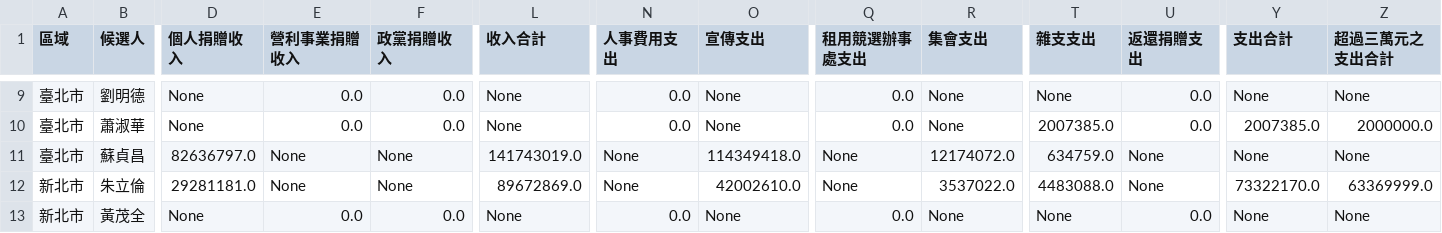
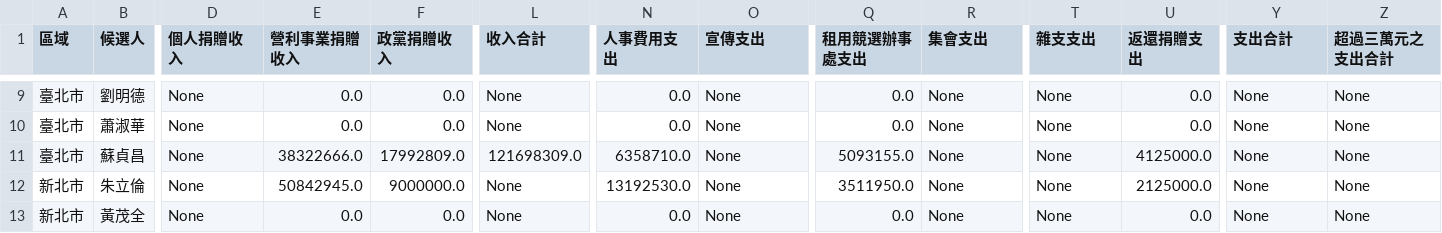
Before and after one commit to ntuaha/VoteCash, a CSV file: data/temp.csv, drawn as a sheet; only a part is shown, gaps mark what is left out; the diff covers the shown part only; the diff names each change by its address in the sheet, - before the commit and + after, or states it on an @@ line.

```diff
--- a/data/temp.csv
+++ b/data/temp.csv
-T10 (雜支支出): 2007385.0
+T10 (雜支支出): None
-Y10 (支出合計): 2007385.0
+Y10 (支出合計): None
-Z10 (超過三萬元之支出合計): 2000000.0
+Z10 (超過三萬元之支出合計): None
-D11 (個人捐贈收入): 82636797.0
+D11 (個人捐贈收入): None
-E11 (營利事業捐贈收入): None
+E11 (營利事業捐贈收入): 38322666.0
-F11 (政黨捐贈收入): None
+F11 (政黨捐贈收入): 17992809.0
-L11 (收入合計): 141743019.0
+L11 (收入合計): 121698309.0
-N11 (人事費用支出): None
+N11 (人事費用支出): 6358710.0
-O11 (宣傳支出): 114349418.0
+O11 (宣傳支出): None
-Q11 (租用競選辦事處支出): None
+Q11 (租用競選辦事處支出): 5093155.0
-R11 (集會支出): 12174072.0
+R11 (集會支出): None
-T11 (雜支支出): 634759.0
+T11 (雜支支出): None
-U11 (返還捐贈支出): None
+U11 (返還捐贈支出): 4125000.0
-D12 (個人捐贈收入): 29281181.0
+D12 (個人捐贈收入): None
-E12 (營利事業捐贈收入): None
+E12 (營利事業捐贈收入): 50842945.0
-F12 (政黨捐贈收入): None
+F12 (政黨捐贈收入): 9000000.0
-L12 (收入合計): 89672869.0
+L12 (收入合計): None
-N12 (人事費用支出): None
+N12 (人事費用支出): 13192530.0
-O12 (宣傳支出): 42002610.0
+O12 (宣傳支出): None
-Q12 (租用競選辦事處支出): None
+Q12 (租用競選辦事處支出): 3511950.0
-R12 (集會支出): 3537022.0
+R12 (集會支出): None
-T12 (雜支支出): 4483088.0
+T12 (雜支支出): None
-U12 (返還捐贈支出): None
+U12 (返還捐贈支出): 2125000.0
-Y12 (支出合計): 73322170.0
+Y12 (支出合計): None
-Z12 (超過三萬元之支出合計): 63369999.0
+Z12 (超過三萬元之支出合計): None
```
Also changed, not shown: 141 edited cells elsewhere in this file.
